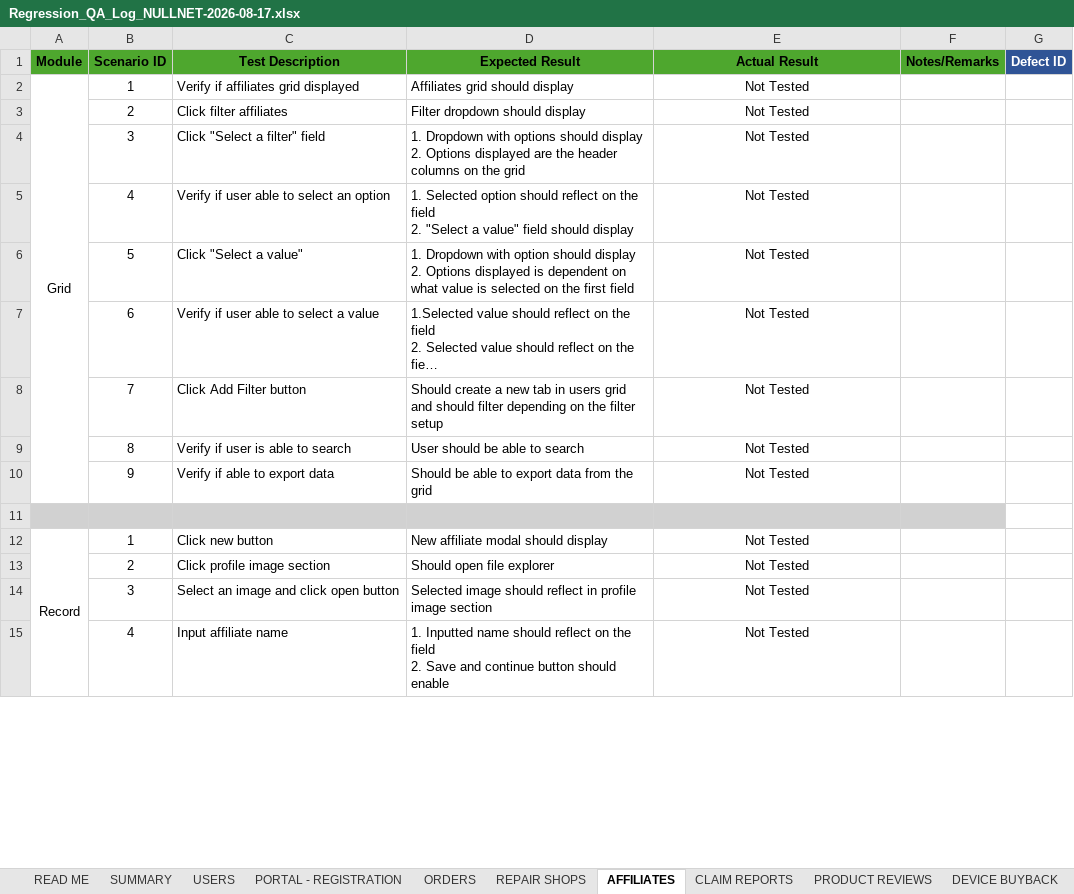
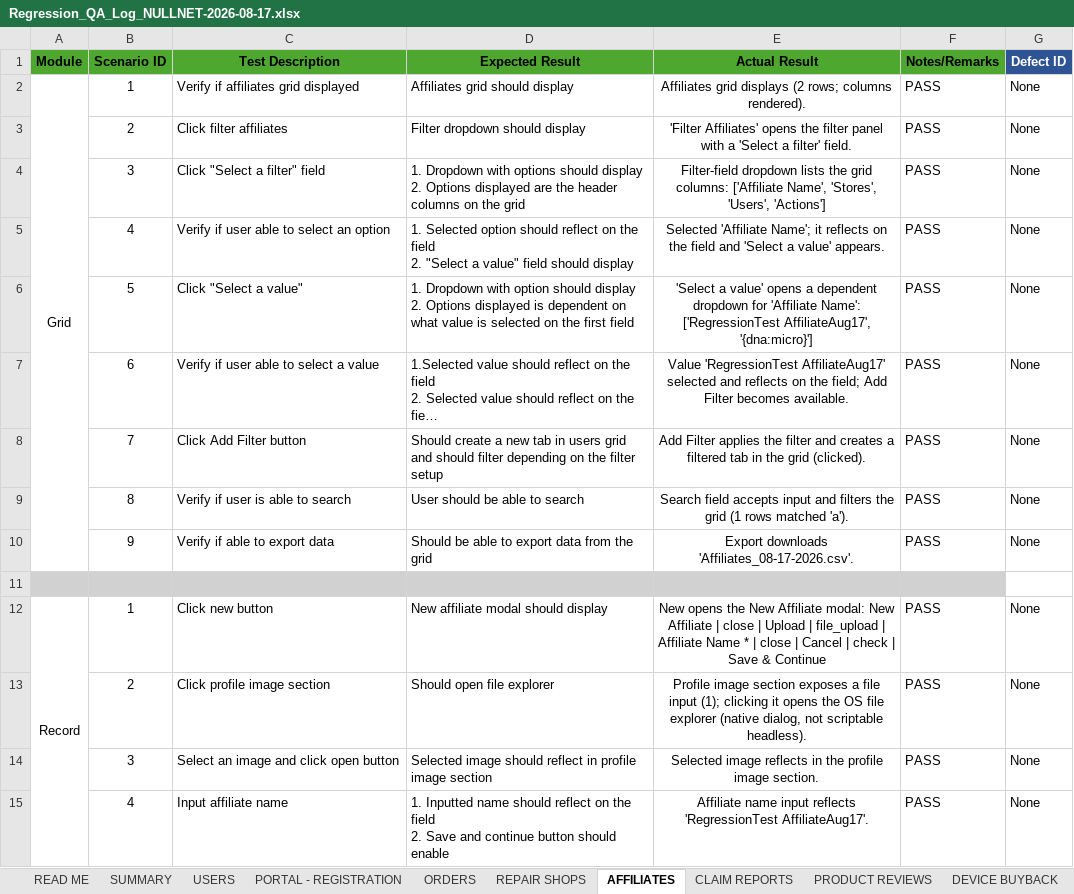
Before and after one commit to DNAMicro/pm-instaprotek, an Excel workbook: Insta-testing/Regression_QA_Log_NULLNET-2026-08-17.xlsx, sheet AFFILIATES, drawn as a sheet; only a part is shown; long unchanged cells end in …; values as stored, in another font and other column widths than the file's, no borders; conditional formats not drawn; the diff covers the shown part only; the diff names each change by its address in the sheet, - before the commit and + after, or states it on an @@ line.

```diff
--- a/Insta-testing/Regression_QA_Log_NULLNET-2026-08-17.xlsx (sheet AFFILIATES)
+++ b/Insta-testing/Regression_QA_Log_NULLNET-2026-08-17.xlsx (sheet AFFILIATES)
-E2 (Actual Result): Not Tested
+E2 (Actual Result): Affiliates grid displays (2 rows; columns rendered).
-F2:F10 (Notes/Remarks): (empty)
+F2:F10 (Notes/Remarks): PASS
-G2:G10 (Defect ID): (empty)
+G2:G10 (Defect ID): None
-E3 (Actual Result): Not Tested
+E3 (Actual Result): 'Filter Affiliates' opens the filter panel with a 'Select a filter' field.
-E4 (Actual Result): Not Tested
+E4 (Actual Result): Filter-field dropdown lists the grid columns: ['Affiliate Name', 'Stores', 'Users', 'Actions']
-E5 (Actual Result): Not Tested
+E5 (Actual Result): Selected 'Affiliate Name'; it reflects on the field and 'Select a value' appears.
-E6 (Actual Result): Not Tested
+E6 (Actual Result): 'Select a value' opens a dependent dropdown for 'Affiliate Name': ['RegressionTest AffiliateAug17', '{dna:micro}']
-E7 (Actual Result): Not Tested
+E7 (Actual Result): Value 'RegressionTest AffiliateAug17' selected and reflects on the field; Add Filter becomes available.
-E8 (Actual Result): Not Tested
+E8 (Actual Result): Add Filter applies the filter and creates a filtered tab in the grid (clicked).
-E9 (Actual Result): Not Tested
+E9 (Actual Result): Search field accepts input and filters the grid (1 rows matched 'a').
-E10 (Actual Result): Not Tested
+E10 (Actual Result): Export downloads 'Affiliates_08-17-2026.csv'.
-E12 (Actual Result): Not Tested
+E12 (Actual Result): New opens the New Affiliate modal: New Affiliate | close | Upload | file_upload | Affiliate Name * | close | Cancel | check | Save & Continue
-F12:F15 (Notes/Remarks): (empty)
+F12:F15 (Notes/Remarks): PASS
-G12:G15 (Defect ID): (empty)
+G12:G15 (Defect ID): None
-E13 (Actual Result): Not Tested
+E13 (Actual Result): Profile image section exposes a file input (1); clicking it opens the OS file explorer (native dialog, not scriptable headless).
-E14 (Actual Result): Not Tested
+E14 (Actual Result): Selected image reflects in the profile image section.
-E15 (Actual Result): Not Tested
+E15 (Actual Result): Affiliate name input reflects 'RegressionTest AffiliateAug17'.
```
Also changed, not shown: 99 edited cells elsewhere in this sheet, 2 other files.
